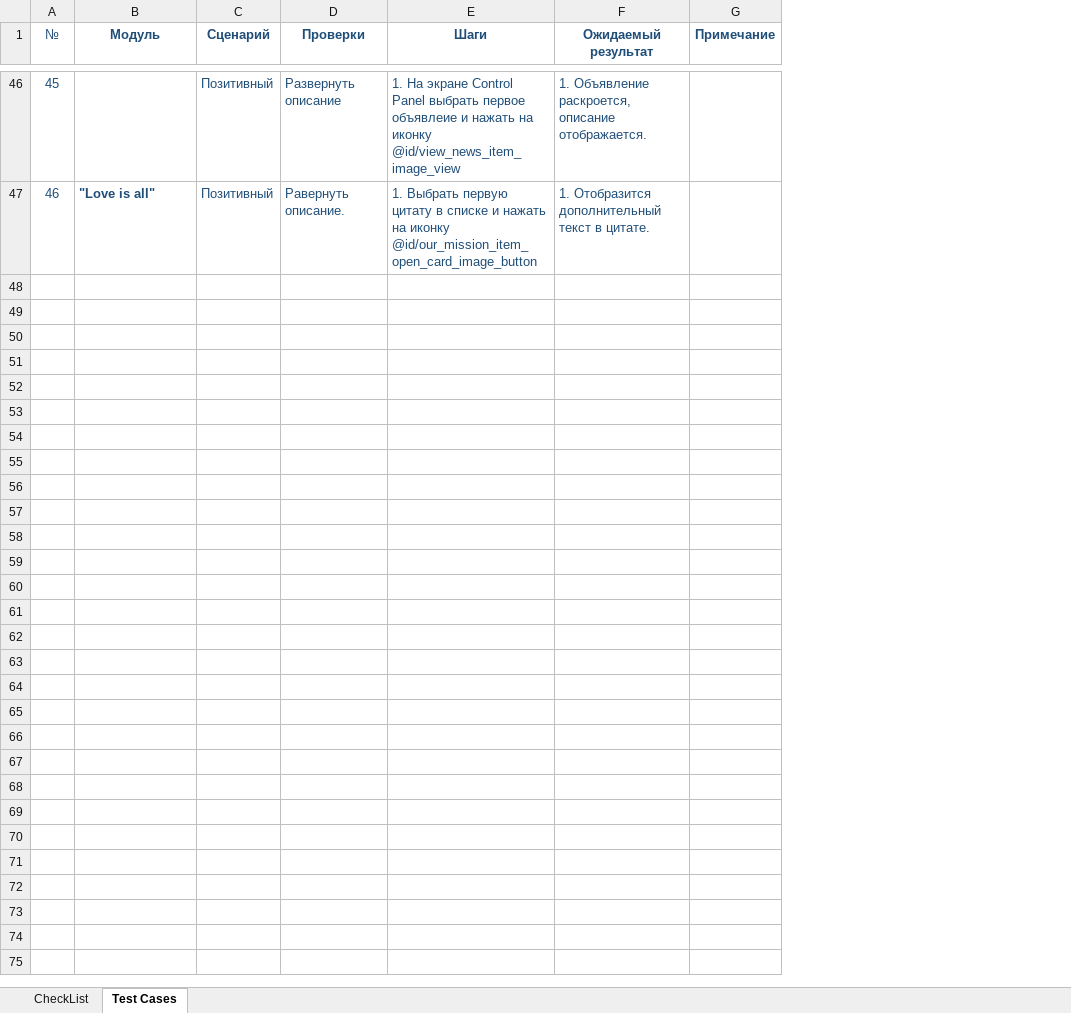
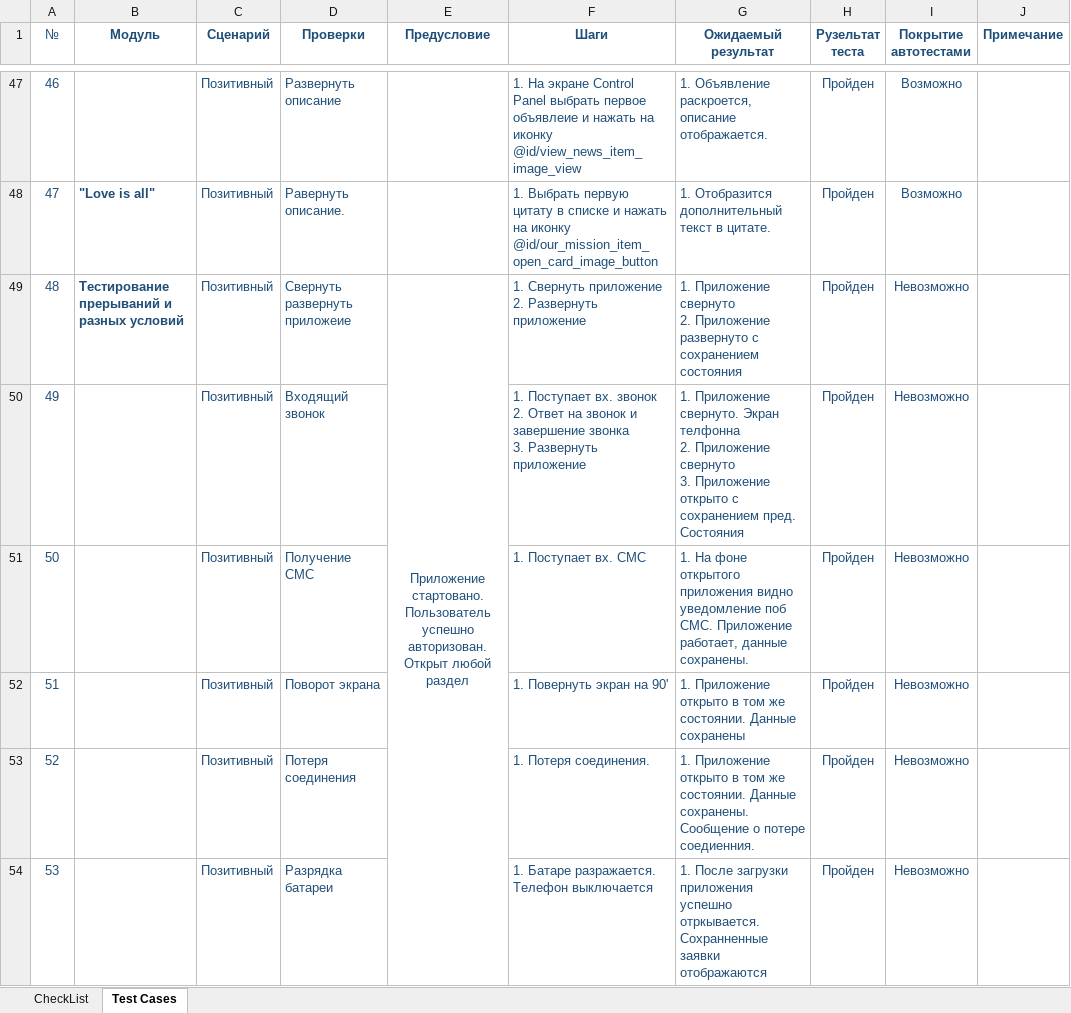
Before and after one commit to Boarderbare/Diplom_MobileTestingAutomatization, an Excel workbook: docs/check- сases.xlsx, sheet Test Cases, drawn as a sheet; only a part is shown, gaps mark what is left out; values as stored, in another font and other column widths than the file's, no borders; ↵ is a line break in a cell; the diff covers the shown part only; the diff names each change by its address in the sheet, - before the commit and + after, or states it on an @@ line.

Commit message:
add first test

```diff
--- a/docs/check- сases.xlsx (sheet Test Cases)
+++ b/docs/check- сases.xlsx (sheet Test Cases)
+column E (Предусловие), empty
+column H (Рузельтат теста), rows 47-48: Пройден | Пройден
+column I (Покрытие автотестами), rows 47-48: Возможно | Возможно
@@ column A (№) renumbered between rows 3 and 48 @@
+row 49: 48 | Тестирование прерываний и разных условий | Позитивный | Свернуть развернуть приложеие | Приложение стартовано. Пользователь успешно авторизован. Открыт любой раздел | 1. Свернуть приложение ↵ 2. Развернуть приложение | 1. Приложение свернуто ↵ 2. Приложение развернуто с сохранением состояния | Пройден | Невозможно
+row 50: 49 |  | Позитивный | Входящий звонок |  | 1. Поступает вх. звонок ↵ 2. Ответ на звонок и завершение звонка ↵ 3. Развернуть приложение | 1. Приложение свернуто. Экран телфонна ↵ 2. Приложение свернуто ↵ 3. Приложение открыто с сохранением пред. Состояния | Пройден | Невозможно
+row 51: 50 |  | Позитивный | Получение СМС |  | 1. Поступает вх. СМС | 1. На фоне открытого приложения видно уведомление поб СМС. Приложение работает, данные сохранены. | Пройден | Невозможно
+row 52: 51 |  | Позитивный | Поворот экрана |  | 1. Повернуть экран на 90' | 1. Приложение открыто в том же состоянии. Данные сохранены | Пройден | Невозможно
+row 53: 52 |  | Позитивный | Потеря соединения |  | 1. Потеря соединения. | 1. Приложение открыто в том же состоянии. Данные сохранены. Сообщение о потере соедиенния. | Пройден | Невозможно
+row 54: 53 |  | Позитивный | Разрядка батареи |  | 1. Батаре разражается. Телефон выключается | 1. После загрузки приложения успешно отркывается. Сохранненные заявки отображаются | Пройден | Невозможно
```
Also changed, not shown: 6 added rows elsewhere in this sheet, sheet CheckList, 9 other files.
